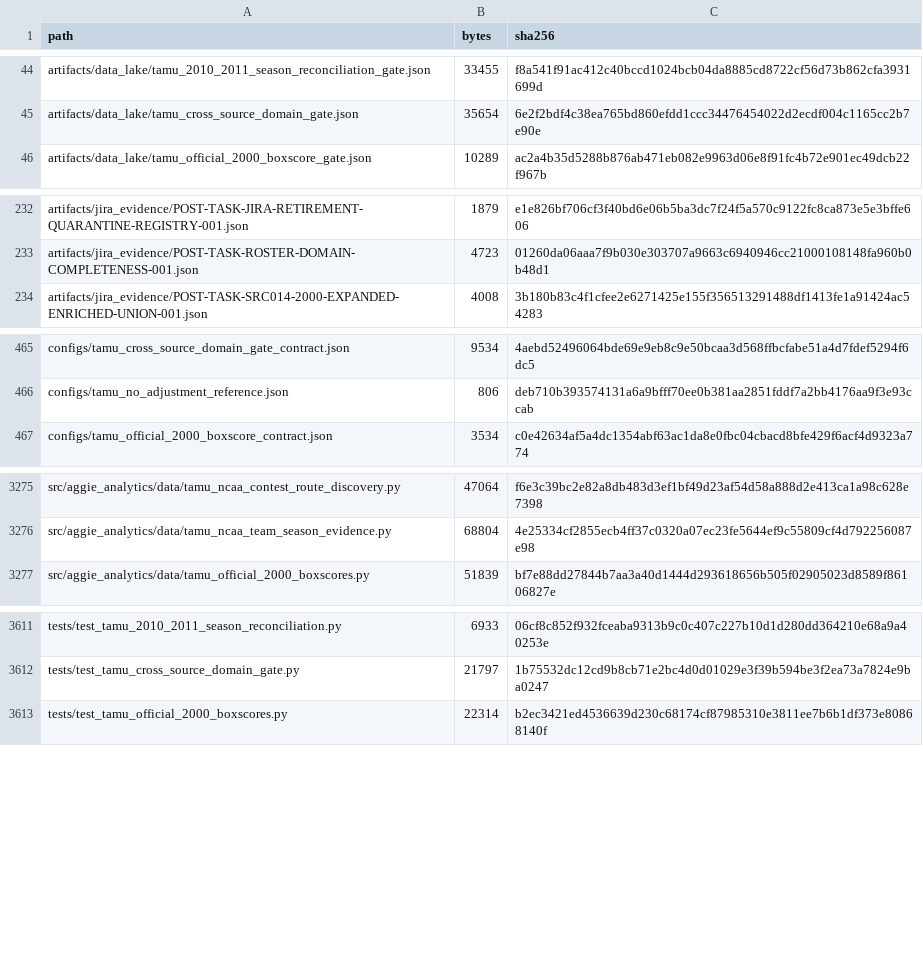
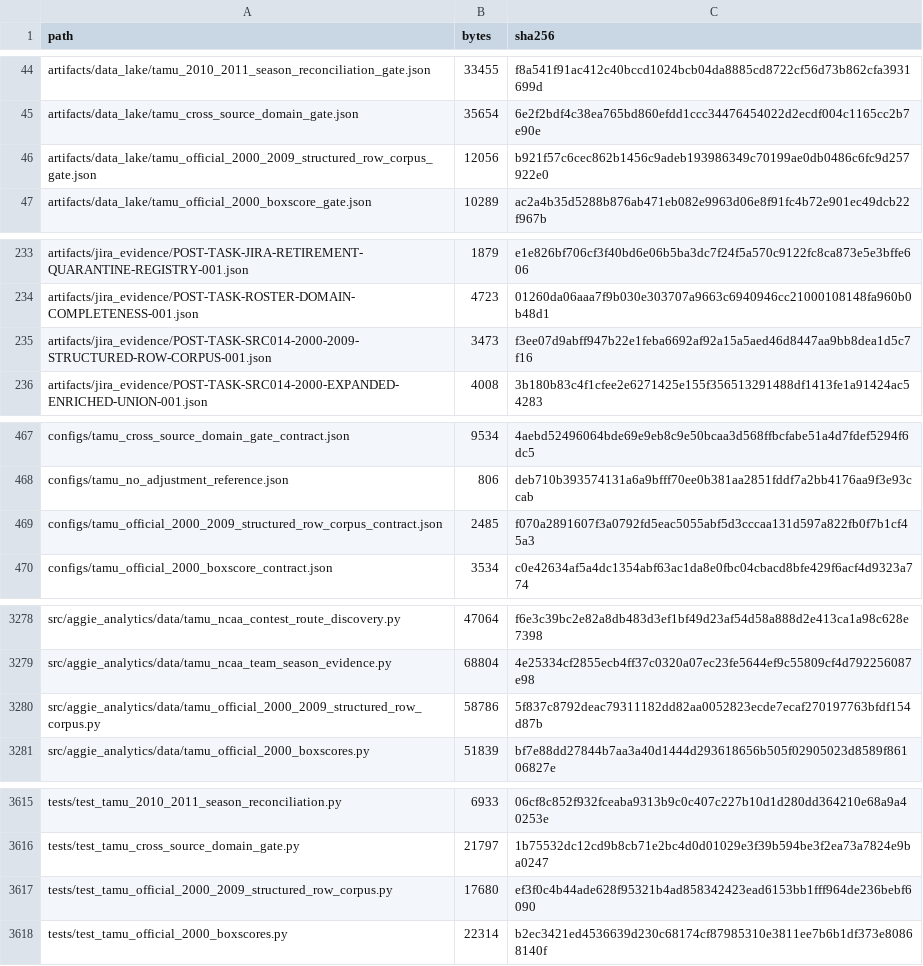
Before and after one commit to KevinSGarrett/BatteredAggieSyndrome, a CSV file: provenance/PROJECT_FILE_MANIFEST.csv, drawn as a sheet; only a part is shown, gaps mark what is left out; the diff covers the shown part only; the diff names each change by its address in the sheet, - before the commit and + after, or states it on an @@ line.

```diff
--- a/provenance/PROJECT_FILE_MANIFEST.csv
+++ b/provenance/PROJECT_FILE_MANIFEST.csv
+row 46: artifacts/data_lake/tamu_official_2000_2009_structured_row_corpus_gate.json | 12056 | b921f57c6cec862b1456c9adeb193986349c70199ae0db0486c6fc9d257922e0
+row 235: artifacts/jira_evidence/POST-TASK-SRC014-2000-2009-STRUCTURED-ROW-CORPUS-001.json | 3473 | f3ee07d9abff947b22e1feba6692af92a15a5aed46d8447aa9bb8dea1d5c7f16
+row 469: configs/tamu_official_2000_2009_structured_row_corpus_contract.json | 2485 | f070a2891607f3a0792fd5eac5055abf5d3cccaa131d597a822fb0f7b1cf45a3
+row 3280: src/aggie_analytics/data/tamu_official_2000_2009_structured_row_corpus.py | 58786 | 5f837c8792deac79311182dd82aa0052823ecde7ecaf270197763bfdf154d87b
+row 3617: tests/test_tamu_official_2000_2009_structured_row_corpus.py | 17680 | ef3f0c4b44ade628f95321b4ad858342423ead6153bb1fff964de236bebf6090
```
Also changed, not shown: 2 added rows and 6 edited cells elsewhere in this file, 11 other files.
